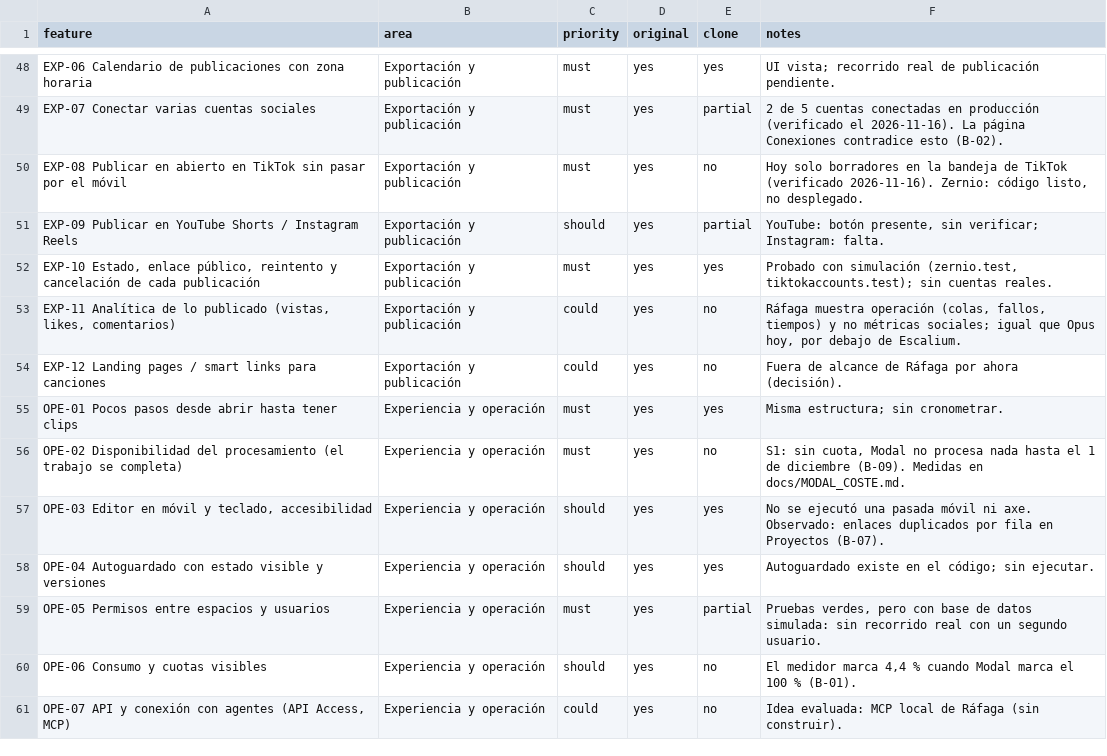
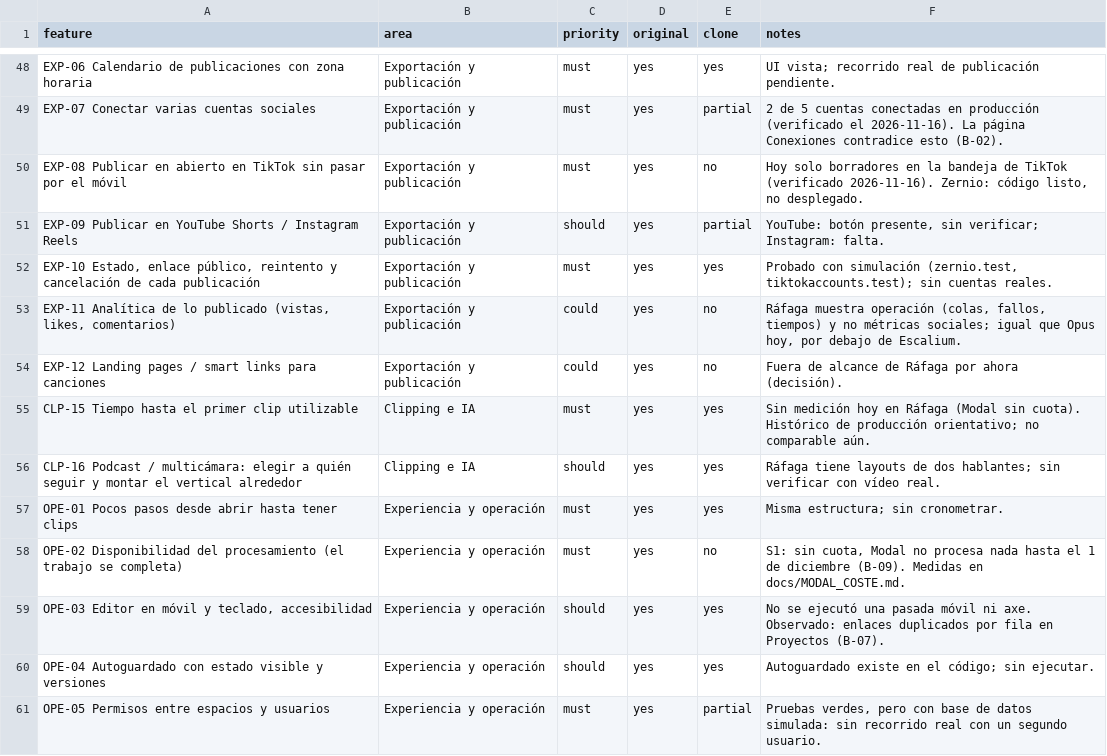
Before and after one commit to Splitclaro/rafaga-studio, a CSV file: replica/features_declarado.csv, drawn as a sheet; only a part is shown, gaps mark what is left out; the shorter side is filled out with more unchanged rows; the diff names each change by its address in the sheet, - before the commit and + after, or states it on an @@ line.

```diff
--- a/replica/features_declarado.csv
+++ b/replica/features_declarado.csv
+row 55: CLP-15 Tiempo hasta el primer clip utilizable | Clipping e IA | must | yes | yes | Sin medición hoy en Ráfaga (Modal sin cuota). Histórico de producción orientativo; no comparable aún.
+row 56: CLP-16 Podcast / multicámara: elegir a quién seguir y montar el vertical alrededor | Clipping e IA | should | yes | yes | Ráfaga tiene layouts de dos hablantes; sin verificar con vídeo real.
```
Also changed, not shown: replica/features.csv, replica/matriz-paridad.csv, 9 other files.
